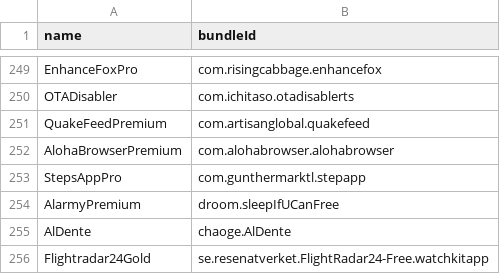
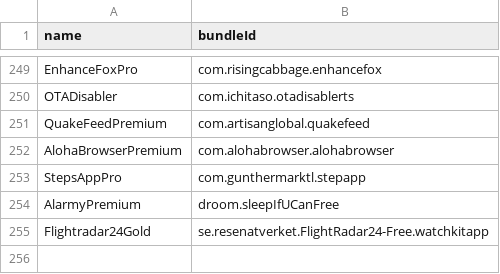
Before and after one commit to Neoncat-OG/TrollStore-IPAs, a CSV file: bundleId.csv, drawn as a sheet; only a part is shown, gaps mark what is left out; the diff names each change by its address in the sheet, - before the commit and + after, or states it on an @@ line.

Commit message:
Manual Change

```diff
--- a/bundleId.csv
+++ b/bundleId.csv
-row 255: AlDente | chaoge.AlDente
```
